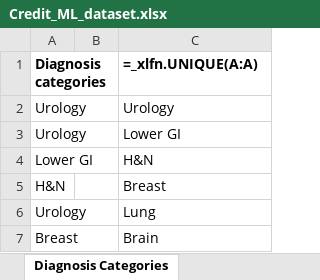
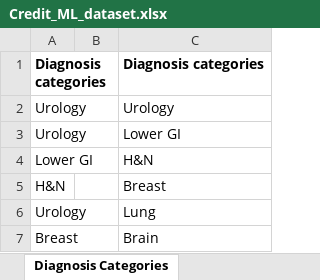
Before and after one commit to samjm000/Credit, an Excel workbook: data/Credit_ML_dataset.xlsx, sheet Diagnosis Categories, drawn as a sheet; only a part is shown; values as stored, in another font and other column widths than the file's, no borders; formulas without a stored value are shown as written; the diff names each change by its address in the sheet, - before the commit and + after, or states it on an @@ line.

```diff
--- a/data/Credit_ML_dataset.xlsx (sheet Diagnosis Categories)
+++ b/data/Credit_ML_dataset.xlsx (sheet Diagnosis Categories)
-C1: =_xlfn.UNIQUE(A:A)
+C1: Diagnosis categories
```
Also changed, not shown: sheet Credit_ML_dataset, sheet Treatment Categories, data/Credit_ML_dataset_cleaned.xlsx, 3 other files.
